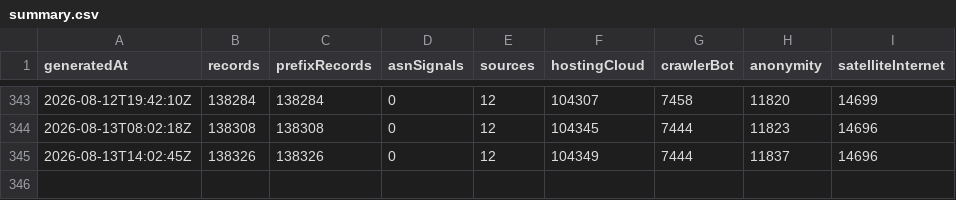
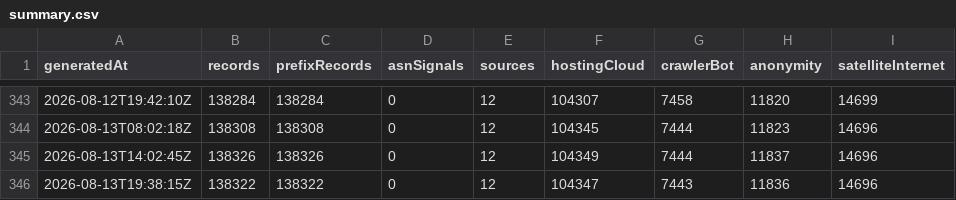
Before and after one commit to ipanalytics/IP-Knowledge-Layer, a CSV file: data/history/summary.csv, drawn as a sheet; only a part is shown, gaps mark what is left out; the diff names each change by its address in the sheet, - before the commit and + after, or states it on an @@ line.

```diff
--- a/data/history/summary.csv
+++ b/data/history/summary.csv
+row 346: 2026-08-13T19:38:15Z | 138322 | 138322 | 0 | 12 | 104347 | 7443 | 11836 | 14696
```
Also changed, not shown: 7 other files.
